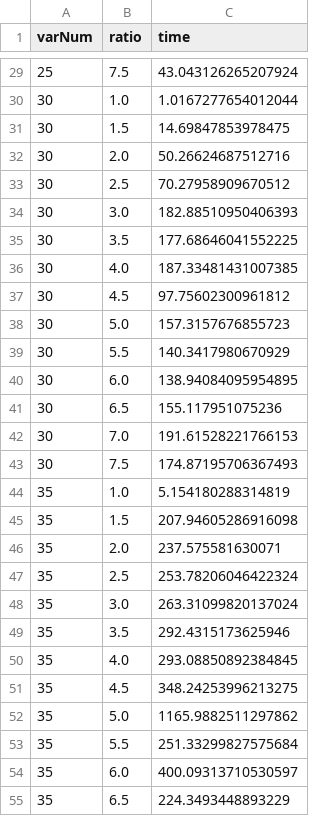
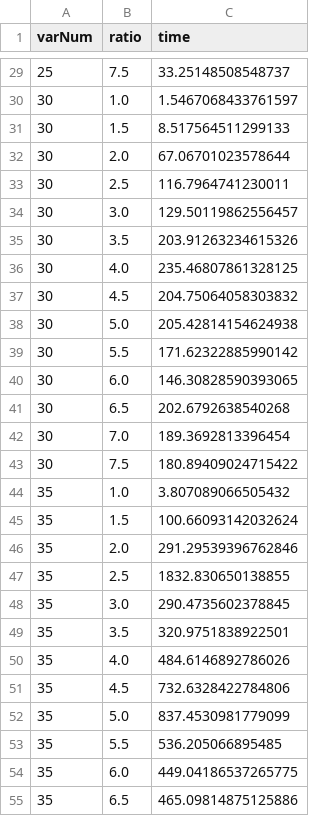
Before and after one commit to val97/tesi, a CSV file: timeProblog.csv, drawn as a sheet; only a part is shown, gaps mark what is left out; the diff covers the shown part only.

```diff
--- a/timeProblog.csv
+++ b/timeProblog.csv
@@ -29,27 +29,27 @@ varNum,ratio,time
-25, 7.5, 43.043126265207924
-30, 1.0, 1.0167277654012044
-30, 1.5, 14.69847853978475
-30, 2.0, 50.26624687512716
-30, 2.5, 70.27958909670512
-30, 3.0, 182.88510950406393
-30, 3.5, 177.68646041552225
-30, 4.0, 187.33481431007385
-30, 4.5, 97.75602300961812
-30, 5.0, 157.3157676855723
-30, 5.5, 140.3417980670929
-30, 6.0, 138.94084095954895
-30, 6.5, 155.117951075236
-30, 7.0, 191.61528221766153
-30, 7.5, 174.87195706367493
-35, 1.0, 5.154180288314819
-35, 1.5, 207.94605286916098
-35, 2.0, 237.575581630071
-35, 2.5, 253.78206046422324
-35, 3.0, 263.31099820137024
-35, 3.5, 292.4315173625946
-35, 4.0, 293.08850892384845
-35, 4.5, 348.24253996213275
-35, 5.0, 1165.9882511297862
-35, 5.5, 251.33299827575684
-35, 6.0, 400.09313710530597
-35, 6.5, 224.3493448893229
+25, 7.5, 33.25148508548737
+30, 1.0, 1.5467068433761597
+30, 1.5, 8.517564511299133
+30, 2.0, 67.06701023578644
+30, 2.5, 116.7964741230011
+30, 3.0, 129.50119862556457
+30, 3.5, 203.91263234615326
+30, 4.0, 235.46807861328125
+30, 4.5, 204.75064058303832
+30, 5.0, 205.42814154624938
+30, 5.5, 171.62322885990142
+30, 6.0, 146.30828590393065
+30, 6.5, 202.6792638540268
+30, 7.0, 189.3692813396454
+30, 7.5, 180.89409024715422
+35, 1.0, 3.807089066505432
+35, 1.5, 100.66093142032624
+35, 2.0, 291.29539396762846
+35, 2.5, 1832.830650138855
+35, 3.0, 290.4735602378845
+35, 3.5, 320.9751838922501
+35, 4.0, 484.6146892786026
+35, 4.5, 732.6328422784806
+35, 5.0, 837.4530981779099
+35, 5.5, 536.205066895485
+35, 6.0, 449.04186537265775
+35, 6.5, 465.09814875125886
```
Also changed, not shown: 56 edited cells elsewhere in this file, 2 other files.
